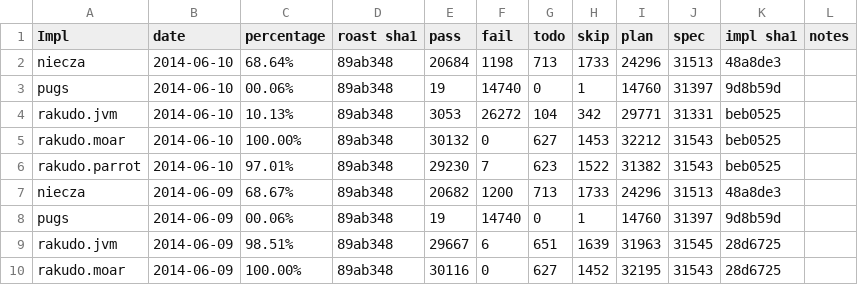
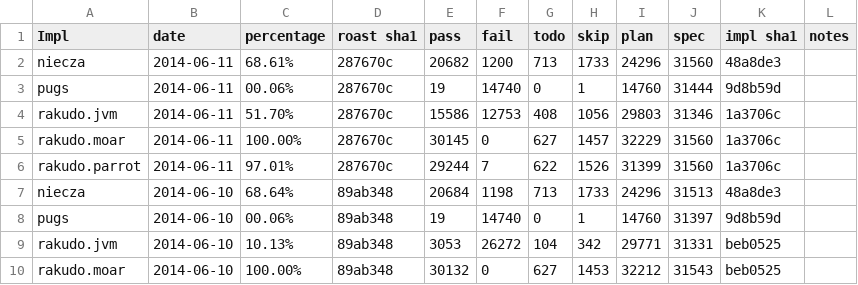
Before and after one commit to coke/perl6-roast-data, a CSV file: perl6_pass_rates.csv, drawn as a sheet; only a part is shown; the shorter side is filled out with more unchanged rows; the diff names each change by its address in the sheet, - before the commit and + after, or states it on an @@ line.

```diff
--- a/perl6_pass_rates.csv
+++ b/perl6_pass_rates.csv
+row 2: niecza | 2014-06-11 | 68.61% | 287670c | 20682 | 1200 | 713 | 1733 | 24296 | 31560 | 48a8de3
+row 3: pugs | 2014-06-11 | 00.06% | 287670c | 19 | 14740 | 0 | 1 | 14760 | 31444 | 9d8b59d
+row 4: rakudo.jvm | 2014-06-11 | 51.70% | 287670c | 15586 | 12753 | 408 | 1056 | 29803 | 31346 | 1a3706c
+row 5: rakudo.moar | 2014-06-11 | 100.00% | 287670c | 30145 | 0 | 627 | 1457 | 32229 | 31560 | 1a3706c
+row 6: rakudo.parrot | 2014-06-11 | 97.01% | 287670c | 29244 | 7 | 622 | 1526 | 31399 | 31560 | 1a3706c
```
Also changed, not shown: 5 other files.
